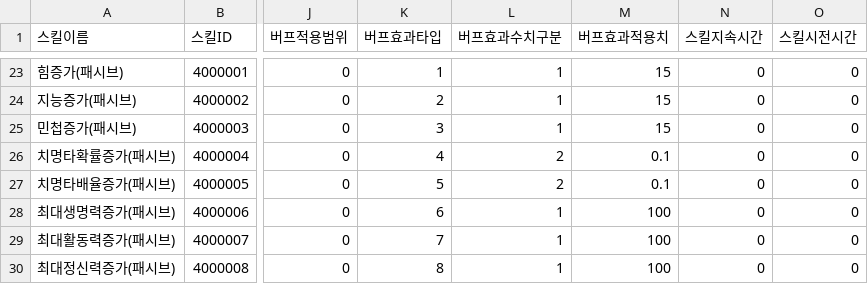
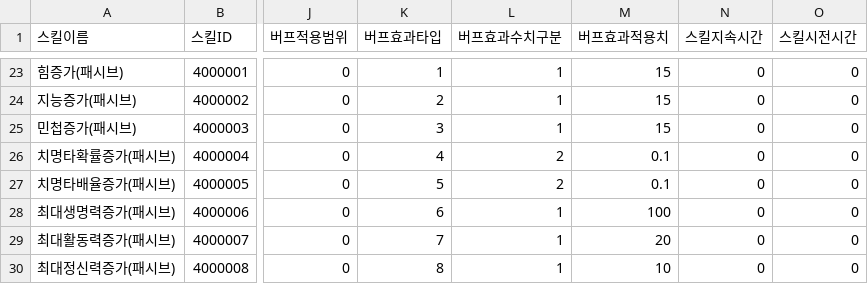
Before and after one commit to HAGU-G/Team-Lost-Vikings, a CSV file: Assets/DataTable/SkillTable.csv, drawn as a sheet; only a part is shown, gaps mark what is left out; the diff names each change by its address in the sheet, - before the commit and + after, or states it on an @@ line.

```diff
--- a/Assets/DataTable/SkillTable.csv
+++ b/Assets/DataTable/SkillTable.csv
-M29 (버프효과적용치): 100
+M29 (버프효과적용치): 20
-M30 (버프효과적용치): 100
+M30 (버프효과적용치): 10
```
Also changed, not shown: Assets/DataTable/BuildingTable.csv, Assets/DataTable/QuestTable.csv, 19 other files.
